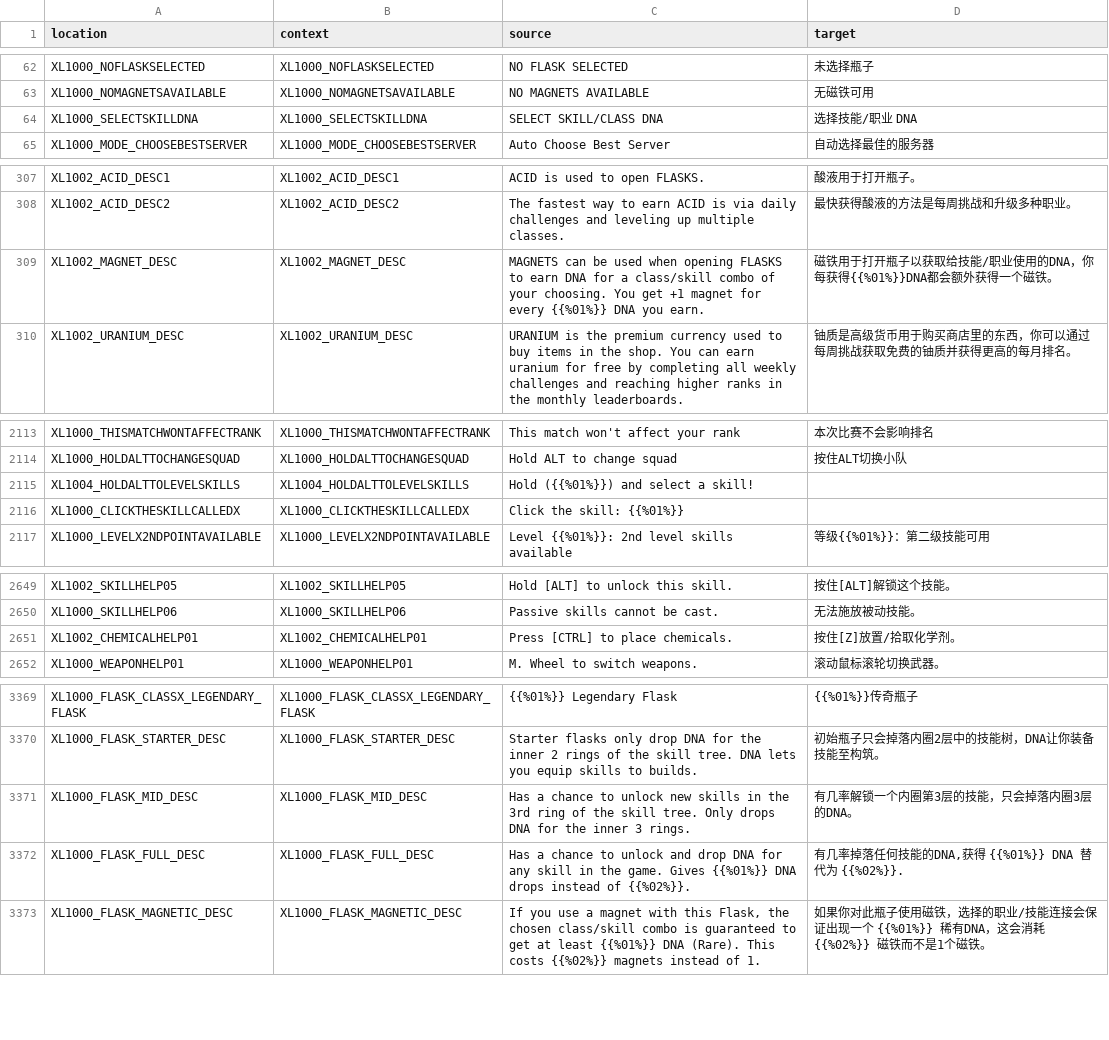
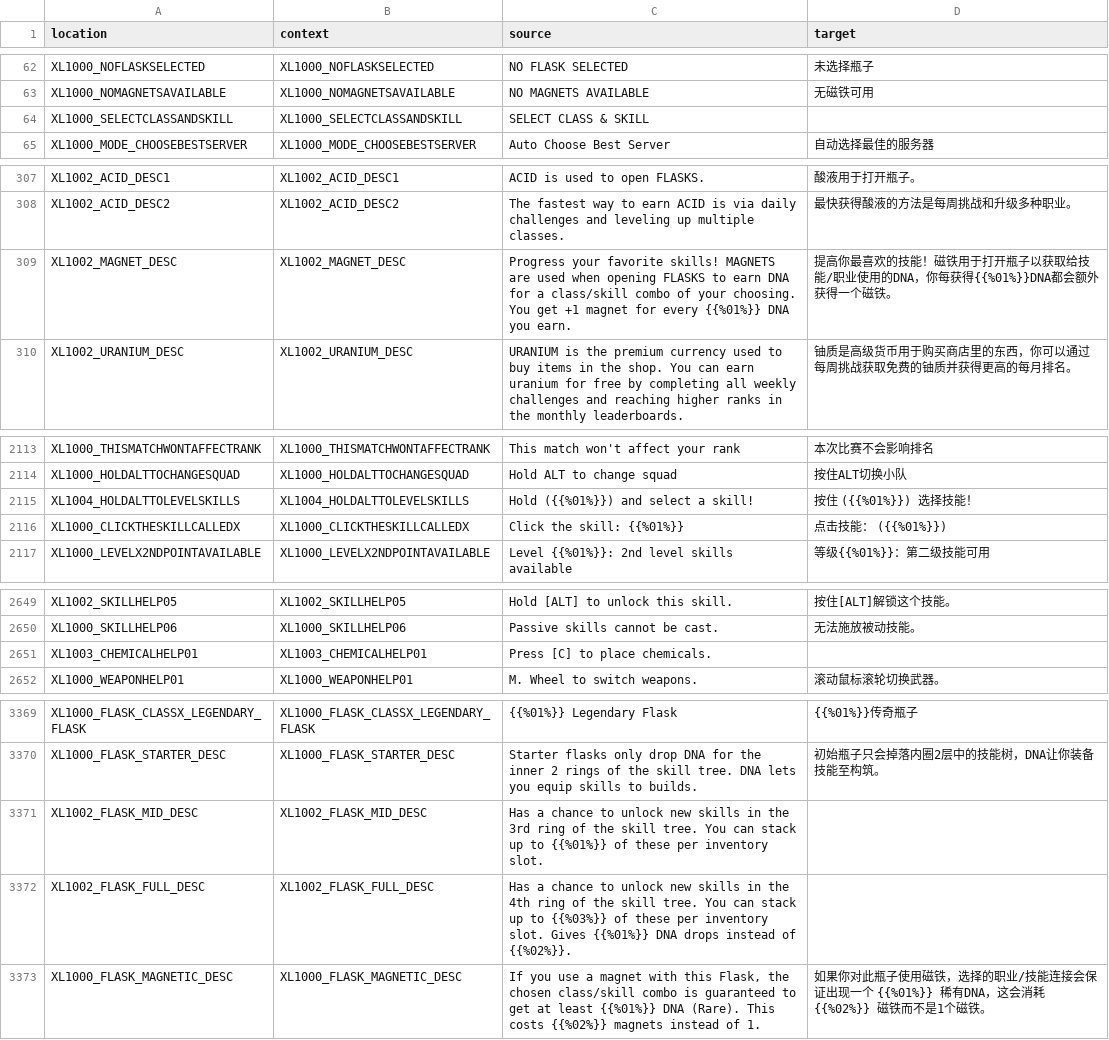
Before and after one commit to bencelot/GeneshiftTranslations, a CSV file: zh_Hans.csv, drawn as a sheet; only a part is shown, gaps mark what is left out; the diff covers the shown part only.

```diff
--- a/zh_Hans.csv
+++ b/zh_Hans.csv
@@ -63,3 +63,3 @@
 "XL1000_NOMAGNETSAVAILABLE","XL1000_NOMAGNETSAVAILABLE","NO MAGNETS AVAILABLE","无磁铁可用"
-"XL1000_SELECTSKILLDNA","XL1000_SELECTSKILLDNA","SELECT SKILL/CLASS DNA","选择技能/职业 DNA"
+"XL1000_SELECTCLASSANDSKILL","XL1000_SELECTCLASSANDSKILL","SELECT CLASS & SKILL",""
 "XL1000_MODE_CHOOSEBESTSERVER","XL1000_MODE_CHOOSEBESTSERVER","Auto Choose Best Server","自动选择最佳的服务器"
@@ -308,3 +308,3 @@
 "XL1002_ACID_DESC2","XL1002_ACID_DESC2","The fastest way to earn ACID is via daily challenges and leveling up multiple classes.","最快获得酸液的方法是每周挑战和升级多种职业。"
-"XL1002_MAGNET_DESC","XL1002_MAGNET_DESC","MAGNETS can be used when opening FLASKS to earn DNA for a class/skill combo of your choosing. You get +1 magnet for every {{%01%}} DNA you earn.","磁铁用于打开瓶子以获取给技能/职业使用的DNA，你每获得{{%01%}}DNA都会额外获得一个磁铁。"
+"XL1002_MAGNET_DESC","XL1002_MAGNET_DESC","Progress your favorite skills! MAGNETS are used when opening FLASKS to earn DNA for a class/skill combo of your choosing. You get +1 magnet for every {{%01%}} DNA you earn.","提高你最喜欢的技能！磁铁用于打开瓶子以获取给技能/职业使用的DNA，你每获得{{%01%}}DNA都会额外获得一个磁铁。"
 "XL1002_URANIUM_DESC","XL1002_URANIUM_DESC","URANIUM is the premium currency used to buy items in the shop. You can earn uranium for free by completing all weekly challenges and reaching higher ranks in the monthly leaderboards.","铀质是高级货币用于购买商店里的东西，你可以通过每周挑战获取免费的铀质并获得更高的每月排名。"
@@ -2114,4 +2114,4 @@
 "XL1000_HOLDALTTOCHANGESQUAD","XL1000_HOLDALTTOCHANGESQUAD","Hold ALT to change squad","按住ALT切换小队"
-"XL1004_HOLDALTTOLEVELSKILLS","XL1004_HOLDALTTOLEVELSKILLS","Hold ({{%01%}}) and select a skill!",""
-"XL1000_CLICKTHESKILLCALLEDX","XL1000_CLICKTHESKILLCALLEDX","Click the skill: {{%01%}}",""
+"XL1004_HOLDALTTOLEVELSKILLS","XL1004_HOLDALTTOLEVELSKILLS","Hold ({{%01%}}) and select a skill!","按住 ({{%01%}}) 选择技能！"
+"XL1000_CLICKTHESKILLCALLEDX","XL1000_CLICKTHESKILLCALLEDX","Click the skill: {{%01%}}","点击技能： ({{%01%}})"
 "XL1000_LEVELX2NDPOINTAVAILABLE","XL1000_LEVELX2NDPOINTAVAILABLE","Level {{%01%}}: 2nd level skills available","等级{{%01%}}：第二级技能可用"
@@ -2650,3 +2650,3 @@
 "XL1000_SKILLHELP06","XL1000_SKILLHELP06","Passive skills cannot be cast.","无法施放被动技能。"
-"XL1002_CHEMICALHELP01","XL1002_CHEMICALHELP01","Press [CTRL] to place chemicals.","按住[Z]放置/拾取化学剂。"
+"XL1003_CHEMICALHELP01","XL1003_CHEMICALHELP01","Press [C] to place chemicals.",""
 "XL1000_WEAPONHELP01","XL1000_WEAPONHELP01","M. Wheel to switch weapons.","滚动鼠标滚轮切换武器。"
@@ -3370,4 +3370,4 @@
 "XL1000_FLASK_STARTER_DESC","XL1000_FLASK_STARTER_DESC","Starter flasks only drop DNA for the inner 2 rings of the skill tree. DNA lets you equip skills to builds.","初始瓶子只会掉落内圈2层中的技能树，DNA让你装备技能至构筑。"
-"XL1000_FLASK_MID_DESC","XL1000_FLASK_MID_DESC","Has a chance to unlock new skills in the 3rd ring of the skill tree. Only drops DNA for the inner 3 rings.","有几率解锁一个内圈第3层的技能，只会掉落内圈3层的DNA。"
-"XL1000_FLASK_FULL_DESC","XL1000_FLASK_FULL_DESC","Has a chance to unlock and drop DNA for any skill in the game. Gives {{%01%}} DNA drops instead of {{%02%}}.","有几率掉落任何技能的DNA,获得 {{%01%}} DNA 替代为 {{%02%}}."
+"XL1002_FLASK_MID_DESC","XL1002_FLASK_MID_DESC","Has a chance to unlock new skills in the 3rd ring of the skill tree. You can stack up to {{%01%}} of these per inventory slot.",""
+"XL1002_FLASK_FULL_DESC","XL1002_FLASK_FULL_DESC","Has a chance to unlock new skills in the 4th ring of the skill tree. You can stack up to {{%03%}} of these per inventory slot. Gives {{%01%}} DNA drops instead of {{%02%}}.",""
 "XL1000_FLASK_MAGNETIC_DESC","XL1000_FLASK_MAGNETIC_DESC","If you use a magnet with this Flask, the chosen class/skill combo is guaranteed to get at least {{%01%}} DNA (Rare). This costs {{%02%}} magnets instead of 1.","如果你对此瓶子使用磁铁，选择的职业/技能连接会保证出现一个 {{%01%}} 稀有DNA，这会消耗 {{%02%}} 磁铁而不是1个磁铁。"
```
Also changed, not shown: 10 edited cells elsewhere in this file, de.csv, en.csv, 4 other files.
